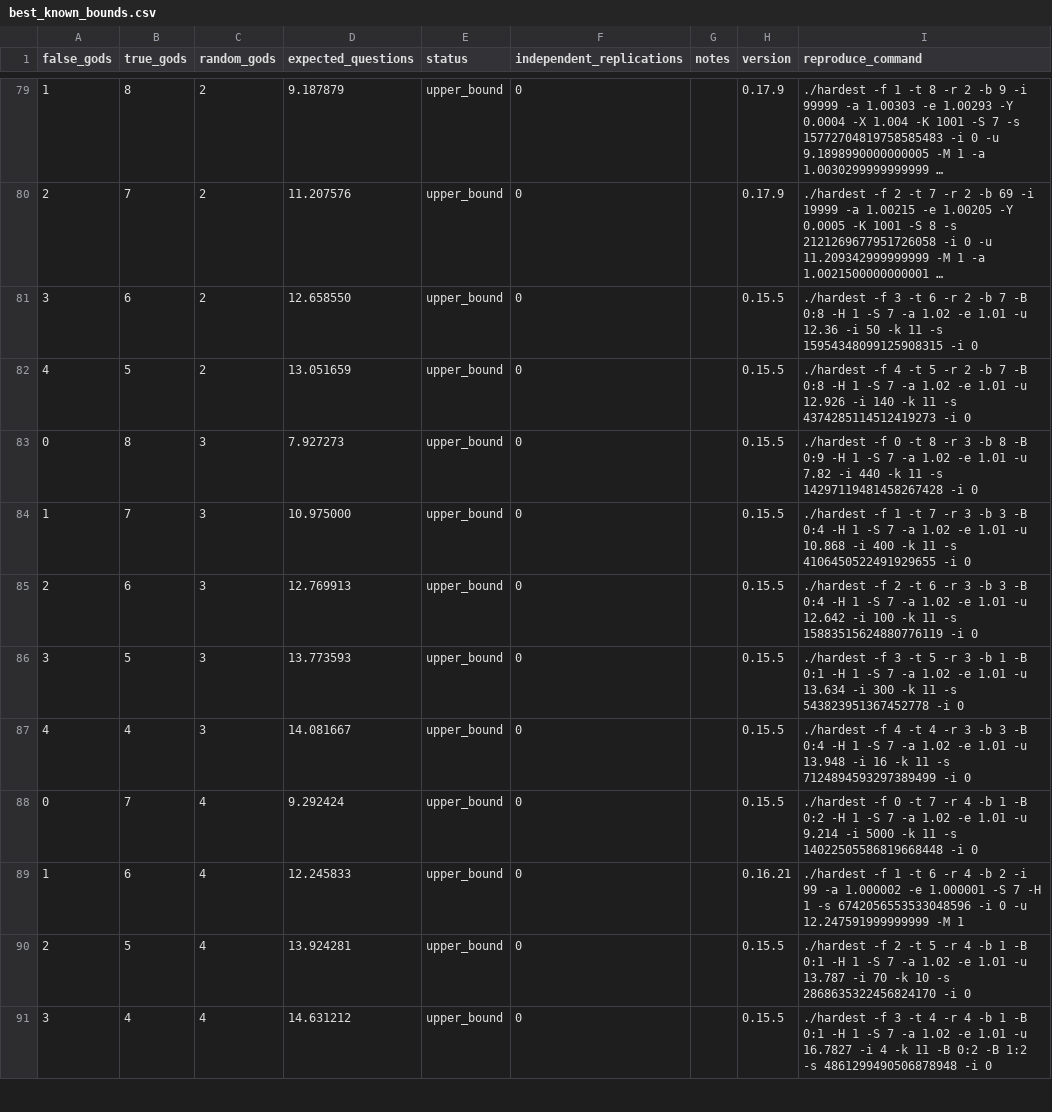
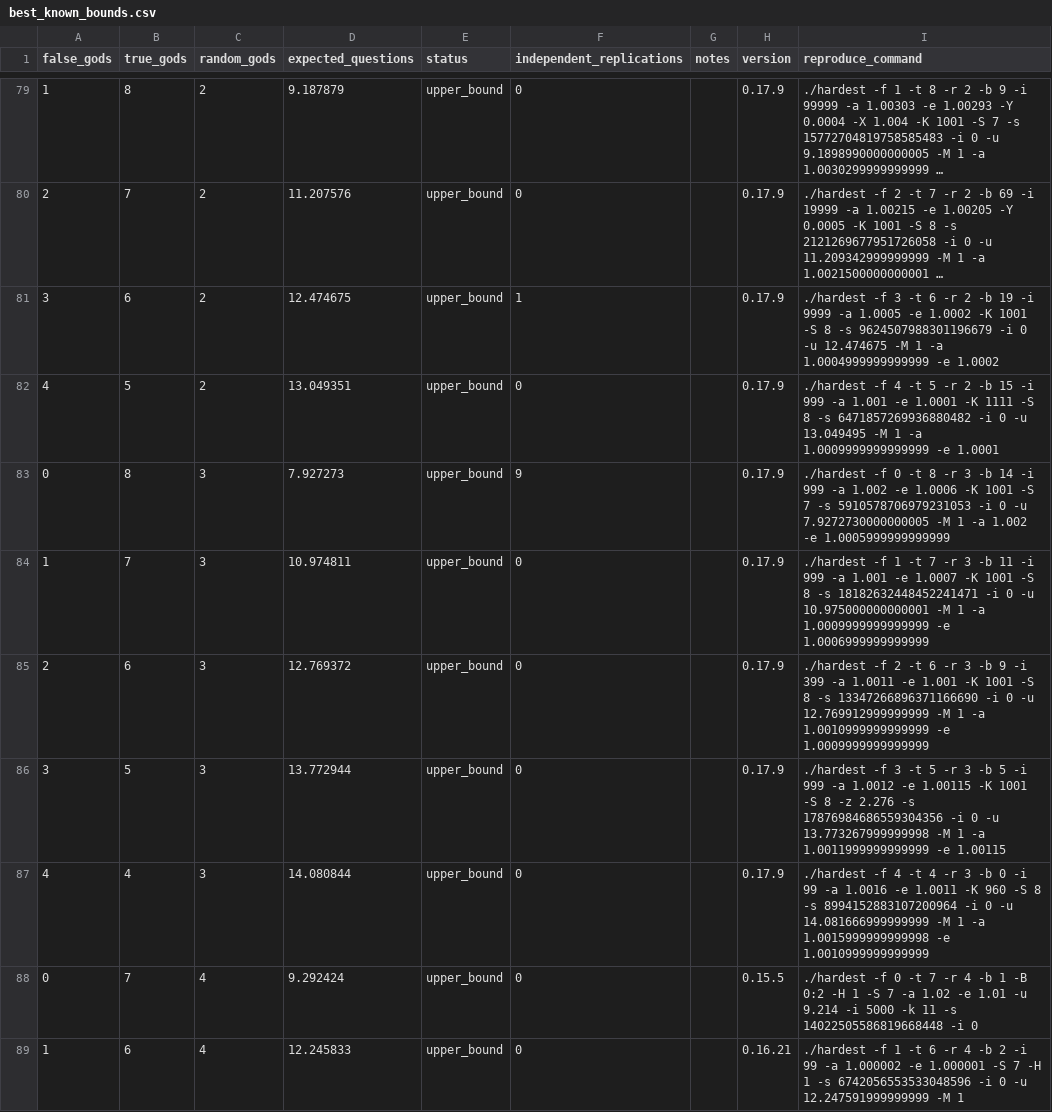
Before and after one commit to DanielVallstrom/hardest, a CSV file: best_known_bounds.csv, drawn as a sheet; only a part is shown, gaps mark what is left out; the shorter side is filled out with more unchanged rows; long unchanged cells end in …; the diff names each change by its address in the sheet, - before the commit and + after, or states it on an @@ line.

Commit message:
updated bounds

```diff
--- a/best_known_bounds.csv
+++ b/best_known_bounds.csv
-D81 (expected_questions): 12.658550
+D81 (expected_questions): 12.474675
-F81 (independent_replications): 0
+F81 (independent_replications): 1
-H81:H87 (version): 0.15.5
+H81:H87 (version): 0.17.9
-I81 (reproduce_command): …2 -b 7 -B 0:8 -H 1 -S 7 -a 1.02 -e 1.01 -u 12.36 -i 50 -k 11 -s 15954348099125908315 -i 0
+I81 (reproduce_command): …2 -b 19 -i 9999 -a 1.0005 -e 1.0002 -K 1001 -S 8 -s 9624507988301196679 -i 0 -u 12.474675 -M 1 -a 1.0004999999999999 -e 1.0002
-D82 (expected_questions): 13.051659
+D82 (expected_questions): 13.049351
-I82 (reproduce_command): …2 -b 7 -B 0:8 -H 1 -S 7 -a 1.02 -e 1.01 -u 12.926 -i 140 -k 11 -s 4374285114512419273 -i 0
+I82 (reproduce_command): …2 -b 15 -i 999 -a 1.001 -e 1.0001 -K 1111 -S 8 -s 6471857269936880482 -i 0 -u 13.049495 -M 1 -a 1.0009999999999999 -e 1.0001
-F83 (independent_replications): 0
+F83 (independent_replications): 9
-I83 (reproduce_command): …3 -b 8 -B 0:9 -H 1 -S 7 -a 1.02 -e 1.01 -u 7.82 -i 440 -k 11 -s 14297119481458267428 -i 0
+I83 (reproduce_command): …3 -b 14 -i 999 -a 1.002 -e 1.0006 -K 1001 -S 7 -s 5910578706979231053 -i 0 -u 7.9272730000000005 -M 1 -a 1.002 -e 1.0005999999999999
-D84 (expected_questions): 10.975000
+D84 (expected_questions): 10.974811
-I84 (reproduce_command): …3 -b 3 -B 0:4 -H 1 -S 7 -a 1.02 -e 1.01 -u 10.868 -i 400 -k 11 -s 4106450522491929655 -i 0
+I84 (reproduce_command): …3 -b 11 -i 999 -a 1.001 -e 1.0007 -K 1001 -S 8 -s 18182632448452241471 -i 0 -u 10.975000000000001 -M 1 -a 1.0009999999999999 -e 1.0006999999999999
-D85 (expected_questions): 12.769913
+D85 (expected_questions): 12.769372
-I85 (reproduce_command): …3 -b 3 -B 0:4 -H 1 -S 7 -a 1.02 -e 1.01 -u 12.642 -i 100 -k 11 -s 15883515624880776119 -i 0
+I85 (reproduce_command): …3 -b 9 -i 399 -a 1.0011 -e 1.001 -K 1001 -S 8 -s 13347266896371166690 -i 0 -u 12.769912999999999 -M 1 -a 1.0010999999999999 -e 1.0009999999999999
-D86 (expected_questions): 13.773593
+D86 (expected_questions): 13.772944
-I86 (reproduce_command): …3 -b 1 -B 0:1 -H 1 -S 7 -a 1.02 -e 1.01 -u 13.634 -i 300 -k 11 -s 543823951367452778 -i 0
+I86 (reproduce_command): …3 -b 5 -i 999 -a 1.0012 -e 1.00115 -K 1001 -S 8 -z 2.276 -s 17876984686559304356 -i 0 -u 13.773267999999998 -M 1 -a 1.0011999999999999 -e 1.00115
-D87 (expected_questions): 14.081667
+D87 (expected_questions): 14.080844
-I87 (reproduce_command): …3 -b 3 -B 0:4 -H 1 -S 7 -a 1.02 -e 1.01 -u 13.948 -i 16 -k 11 -s 7124894593297389499 -i 0
+I87 (reproduce_command): …3 -b 0 -i 99 -a 1.0016 -e 1.0011 -K 960 -S 8 -s 8994152883107200964 -i 0 -u 14.081666999999999 -M 1 -a 1.0015999999999998 -e 1.0010999999999999
```
Also changed, not shown: 1 other file.
